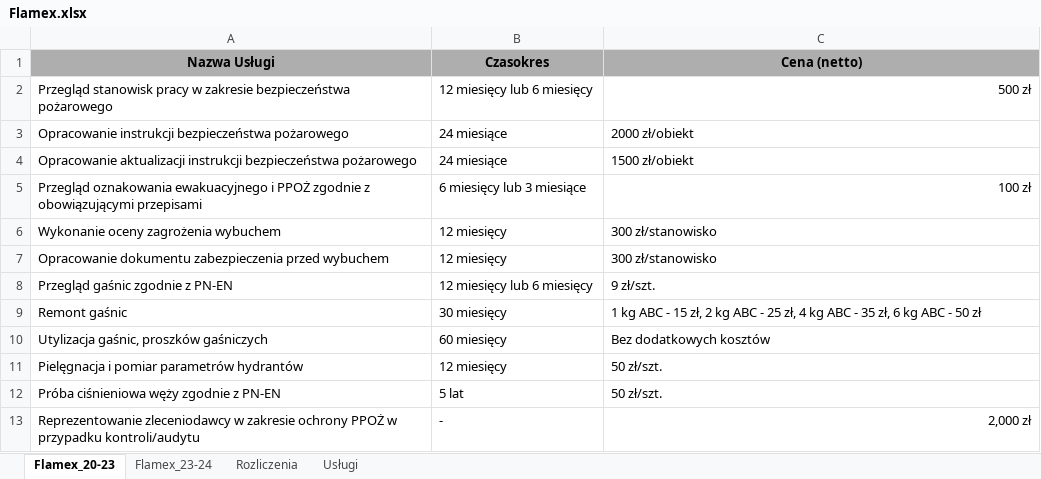
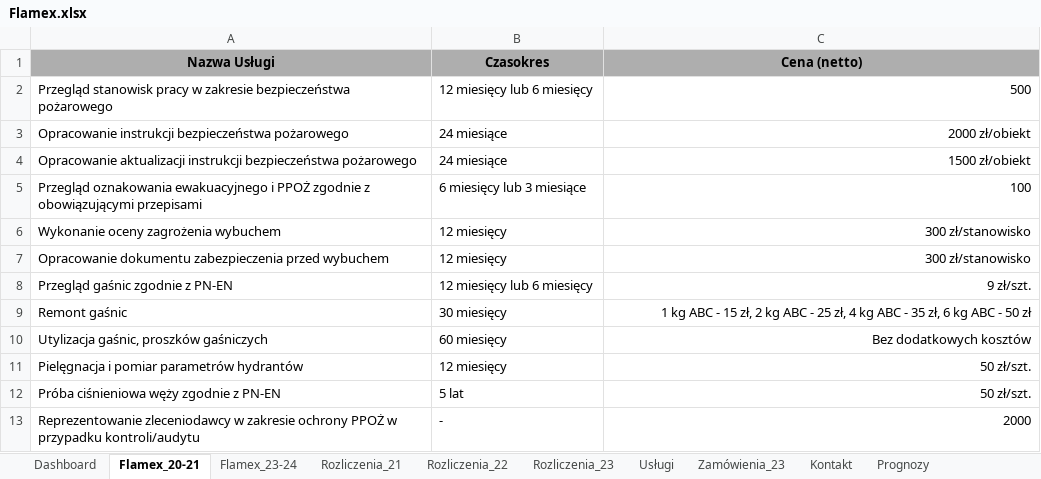
Before and after one commit to PatrykPaul/Flamex, an Excel workbook: Flamex.xlsx, sheet Flamex_20-21, drawn as a sheet; values as stored, in another font and other column widths than the file's, no borders; the diff names each change by its address in the sheet, - before the commit and + after, or states it on an @@ line.

Commit message:
Add files via upload
Final version of the business analysis for the company named Flamex.

```diff
--- a/Flamex.xlsx (sheet Flamex_20-21)
+++ b/Flamex.xlsx (sheet Flamex_20-21)
-sheet tab: Flamex_20-23
+sheet tab: Flamex_20-21
-sheet tab: Rozliczenia
+sheet tab: Dashboard
+sheet tab: Rozliczenia_21
+sheet tab: Rozliczenia_22
+sheet tab: Rozliczenia_23
+sheet tab: Zamówienia_23
+sheet tab: Kontakt
+sheet tab: Prognozy
-C2 (Cena (netto)): 500 zł
+C2 (Cena (netto)): 500
-C3:C4 alignment: left
+C3:C4 alignment: right
-C5 (Cena (netto)): 100 zł
+C5 (Cena (netto)): 100
-C6:C12 alignment: left
+C6:C12 alignment: right
-C13 (Cena (netto)): 2,000 zł
+C13 (Cena (netto)): 2000
```
Also changed, not shown: sheet Usługi, charts or pictures.
